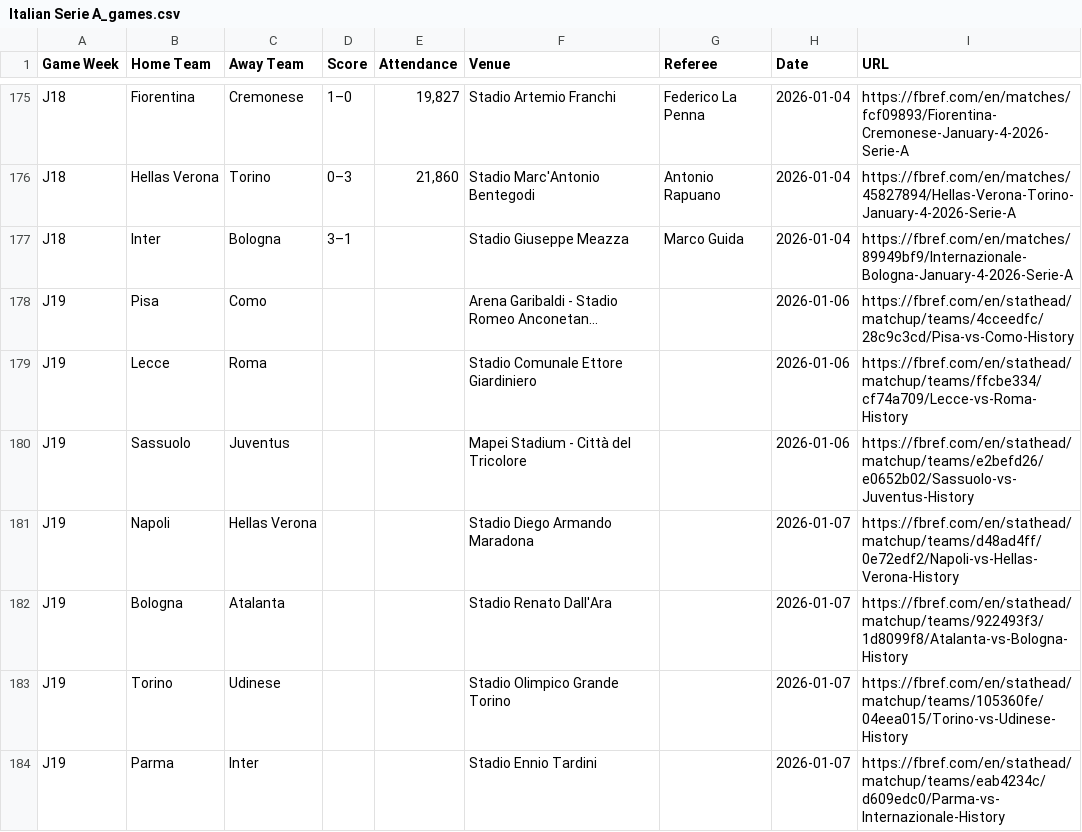
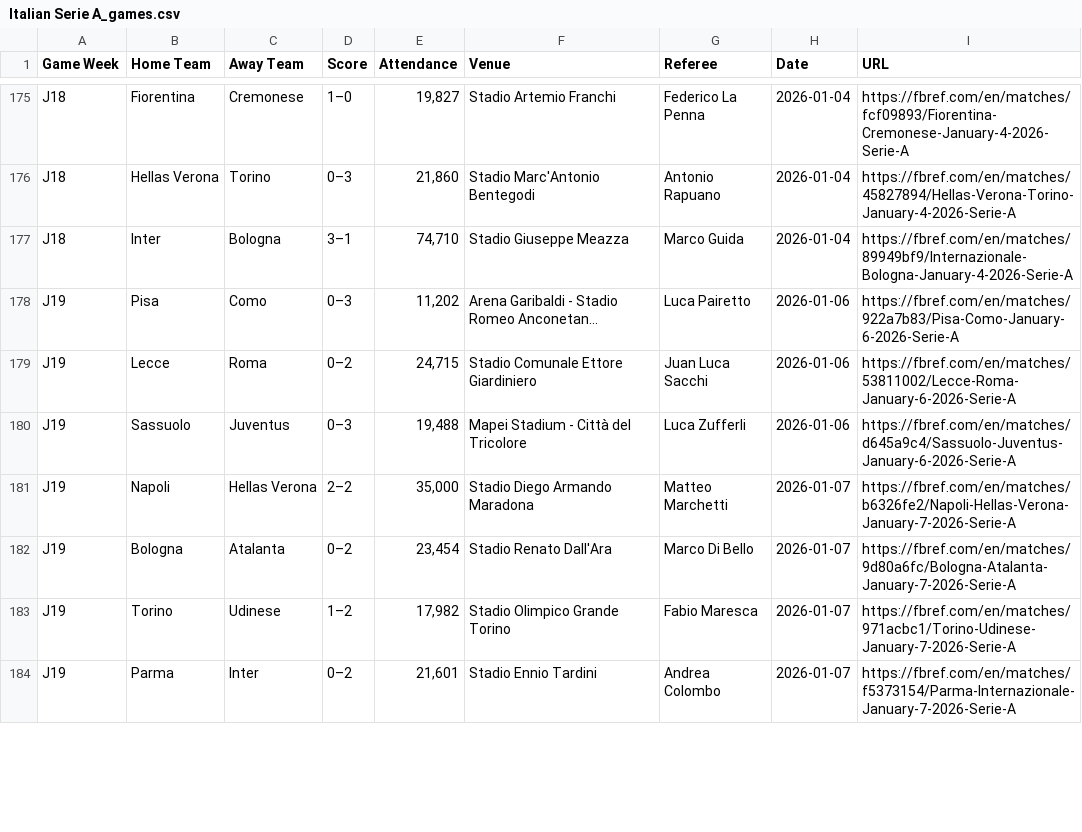
Before and after one commit to MatteoLemesre/Data-LOSC, a CSV file: csv/csv25_26/Leagues Games/Italian Serie A_games.csv, drawn as a sheet; only a part is shown, gaps mark what is left out; the diff covers the shown part only.

```diff
--- a/csv/csv25_26/Leagues Games/Italian Serie A_games.csv
+++ b/csv/csv25_26/Leagues Games/Italian Serie A_games.csv
@@ -176,9 +176,9 @@ J18,Fiorentina,Cremonese,1–0,"19,827",Stadio Artemio Franchi,Federico La Penna
 J18,Hellas Verona,Torino,0–3,"21,860",Stadio Marc'Antonio Bentegodi,Antonio Rapuano,2026-01-04,https://fbref.com/en/matches/45827894/Hellas-Verona-Torino-January-4-2026-Serie-A
-J18,Inter,Bologna,3–1,,Stadio Giuseppe Meazza,Marco Guida,2026-01-04,https://fbref.com/en/matches/89949bf9/Internazionale-Bologna-January-4-2026-Serie-A
-J19,Pisa,Como,,,Arena Garibaldi - Stadio Romeo Anconetan...,,2026-01-06,https://fbref.com/en/stathead/matchup/teams/4cceedfc/28c9c3cd/Pisa-vs-Como-History
-J19,Lecce,Roma,,,Stadio Comunale Ettore Giardiniero,,2026-01-06,https://fbref.com/en/stathead/matchup/teams/ffcbe334/cf74a709/Lecce-vs-Roma-History
-J19,Sassuolo,Juventus,,,Mapei Stadium - Città del Tricolore,,2026-01-06,https://fbref.com/en/stathead/matchup/teams/e2befd26/e0652b02/Sassuolo-vs-Juventus-History
-J19,Napoli,Hellas Verona,,,Stadio Diego Armando Maradona,,2026-01-07,https://fbref.com/en/stathead/matchup/teams/d48ad4ff/0e72edf2/Napoli-vs-Hellas-Verona-History
-J19,Bologna,Atalanta,,,Stadio Renato Dall'Ara,,2026-01-07,https://fbref.com/en/stathead/matchup/teams/922493f3/1d8099f8/Atalanta-vs-Bologna-History
-J19,Torino,Udinese,,,Stadio Olimpico Grande Torino,,2026-01-07,https://fbref.com/en/stathead/matchup/teams/105360fe/04eea015/Torino-vs-Udinese-History
-J19,Parma,Inter,,,Stadio Ennio Tardini,,2026-01-07,https://fbref.com/en/stathead/matchup/teams/eab4234c/d609edc0/Parma-vs-Internazionale-History
+J18,Inter,Bologna,3–1,"74,710",Stadio Giuseppe Meazza,Marco Guida,2026-01-04,https://fbref.com/en/matches/89949bf9/Internazionale-Bologna-January-4-2026-Serie-A
+J19,Pisa,Como,0–3,"11,202",Arena Garibaldi - Stadio Romeo Anconetan...,Luca Pairetto,2026-01-06,https://fbref.com/en/matches/922a7b83/Pisa-Como-January-6-2026-Serie-A
+J19,Lecce,Roma,0–2,"24,715",Stadio Comunale Ettore Giardiniero,Juan Luca Sacchi,2026-01-06,https://fbref.com/en/matches/53811002/Lecce-Roma-January-6-2026-Serie-A
+J19,Sassuolo,Juventus,0–3,"19,488",Mapei Stadium - Città del Tricolore,Luca Zufferli,2026-01-06,https://fbref.com/en/matches/d645a9c4/Sassuolo-Juventus-January-6-2026-Serie-A
+J19,Napoli,Hellas Verona,2–2,"35,000",Stadio Diego Armando Maradona,Matteo Marchetti,2026-01-07,https://fbref.com/en/matches/b6326fe2/Napoli-Hellas-Verona-January-7-2026-Serie-A
+J19,Bologna,Atalanta,0–2,"23,454",Stadio Renato Dall'Ara,Marco Di Bello,2026-01-07,https://fbref.com/en/matches/9d80a6fc/Bologna-Atalanta-January-7-2026-Serie-A
+J19,Torino,Udinese,1–2,"17,982",Stadio Olimpico Grande Torino,Fabio Maresca,2026-01-07,https://fbref.com/en/matches/971acbc1/Torino-Udinese-January-7-2026-Serie-A
+J19,Parma,Inter,0–2,"21,601",Stadio Ennio Tardini,Andrea Colombo,2026-01-07,https://fbref.com/en/matches/f5373154/Parma-Internazionale-January-7-2026-Serie-A
```
Also changed, not shown: 50 edited cells elsewhere in this file, csv/csv25_26/Leagues Games/English Premier League_games.csv, csv/csv25_26/players/centiles/data_goals.csv, 21 other files.
